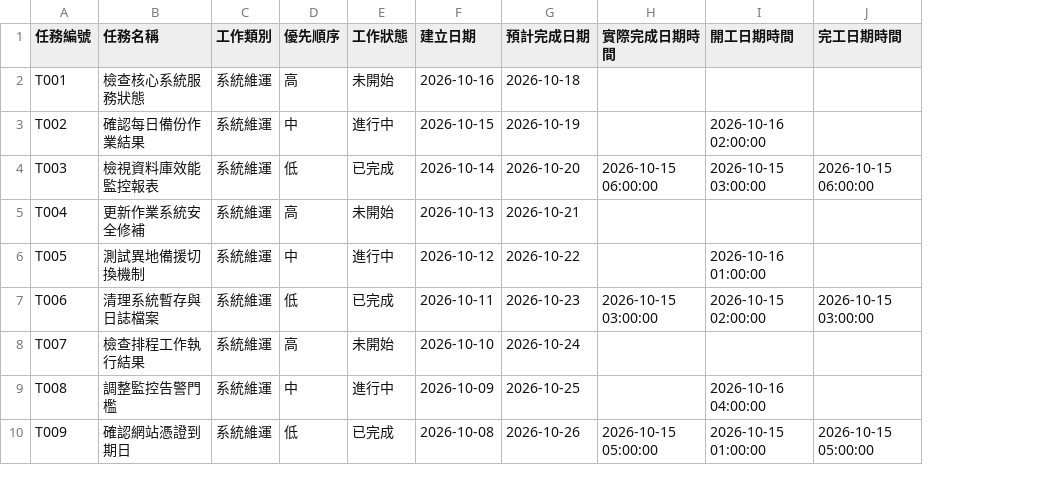
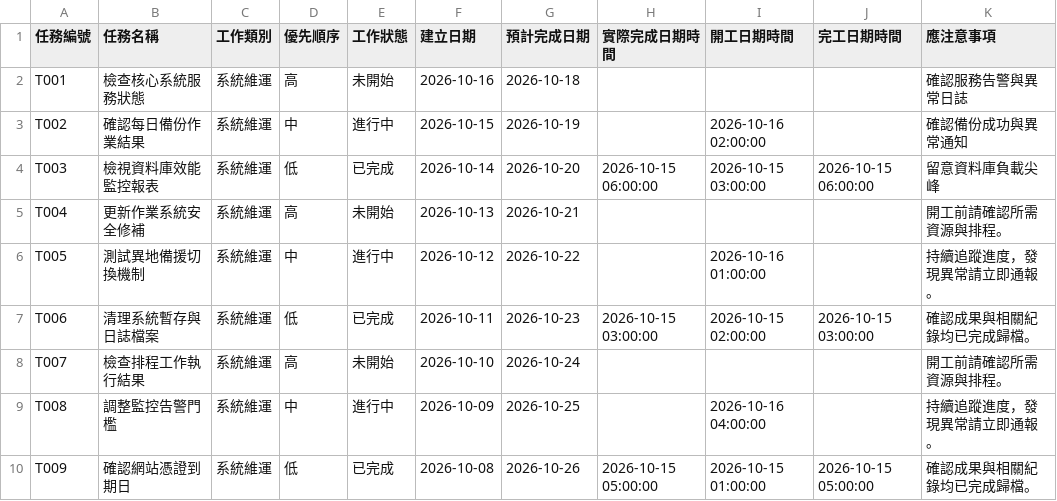
Before and after one commit to beartolove/ai_solution, a CSV file: todo_demo/待辦事項範例.csv, drawn as a sheet; only a part is shown; the diff names each change by its address in the sheet, - before the commit and + after, or states it on an @@ line.

Commit message:
Update todo demo application

```diff
--- a/todo_demo/待辦事項範例.csv
+++ b/todo_demo/待辦事項範例.csv
+column K (應注意事項), rows 2-10: 確認服務告警與異常日誌 | 確認備份成功與異常通知 | 留意資料庫負載尖峰 | 開工前請確認所需資源與排程。 | 持續追蹤進度，發現異常請立即通報。 | 確認成果與相關紀錄均已完成歸檔。 | 開工前請確認所需資源與排程。 | 持續追蹤進度，發現異常請立即通報。 | 確認成果與相關紀錄均已完成歸檔。
```
Also changed, not shown: 5 other files.
